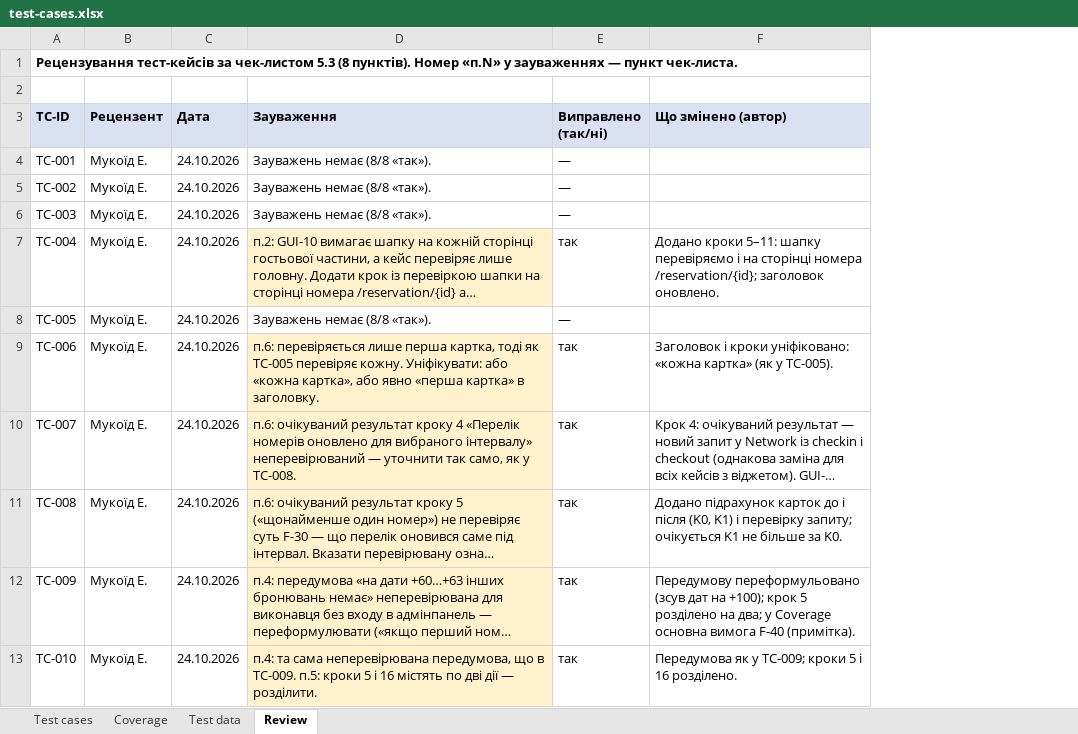
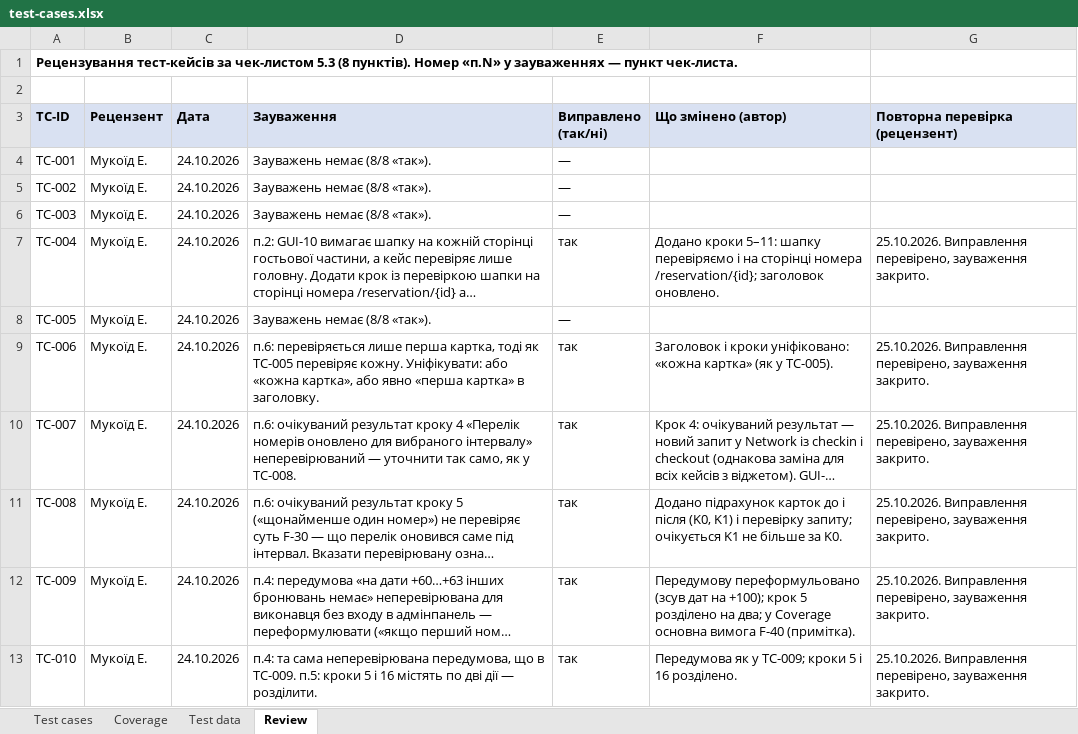
Before and after one commit to Dun18-droid/tzyapz-team-Hay-, an Excel workbook: docs/sprint3/test-cases.xlsx, sheet Review, drawn as a sheet; only a part is shown; long unchanged cells end in …; values as stored, in another font and other column widths than the file's, no borders; the diff covers the shown part only; the diff names each change by its address in the sheet, - before the commit and + after, or states it on an @@ line.

Commit message:
[S3] Fix TC-012, TC-016 after re-review

```diff
--- a/docs/sprint3/test-cases.xlsx (sheet Review)
+++ b/docs/sprint3/test-cases.xlsx (sheet Review)
+column G (Повторна перевірка (рецензент)), rows 7-13: 25.10.2026. Виправлення перевірено, зауваження закрито. |  | 25.10.2026. Виправлення перевірено, зауваження закрито. | 25.10.2026. Виправлення перевірено, зауваження закрито. | 25.10.2026. Виправлення перевірено, зауваження закрито. | 25.10.2026. Виправлення перевірено, зауваження закрито. | 25.10.2026. Виправлення перевірено, зауваження закрито.
-D7 fill: #FFF2CC
+D7 fill: none
-D9:D13 fill: #FFF2CC
+D9:D13 fill: none
```
Also changed, not shown: 2 edited cells and cell formats elsewhere in this sheet, sheet Test cases.
